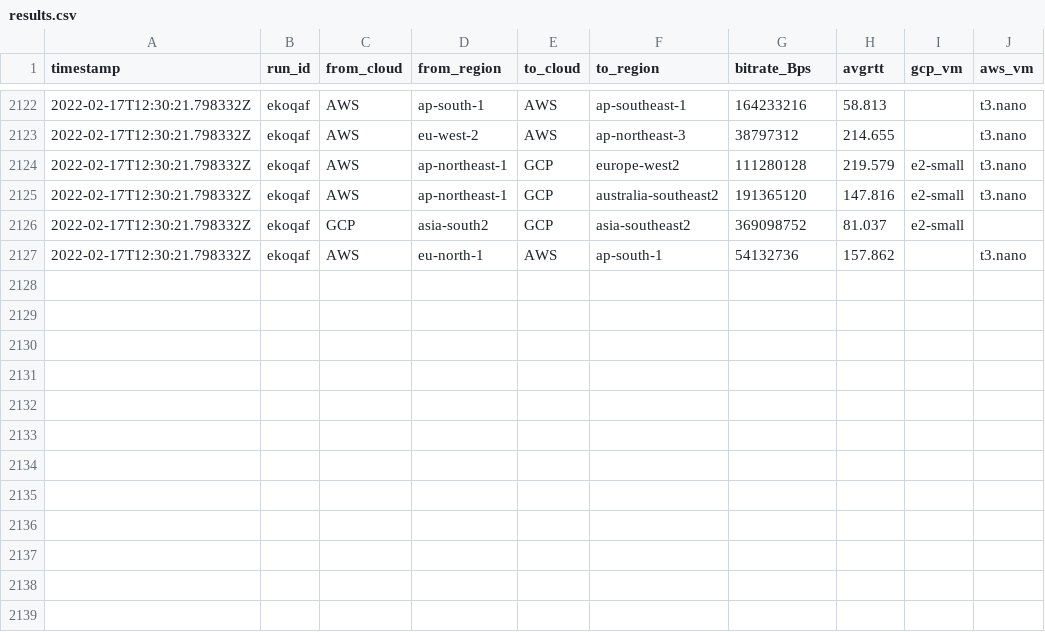
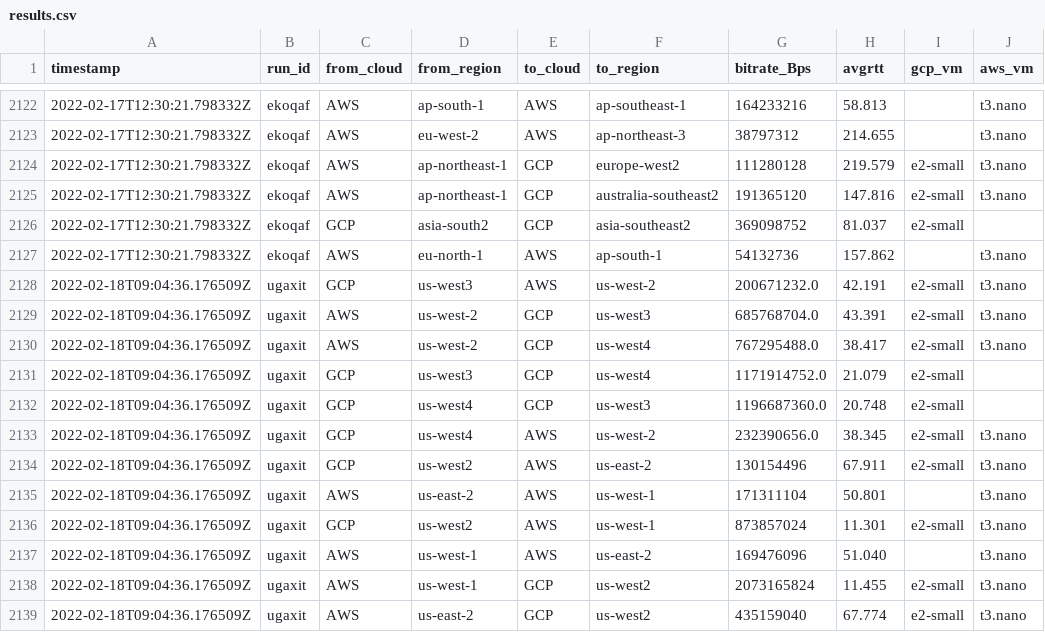
Before and after one commit to doitintl/intercloud-throughput, a CSV file: results_joshua/results.csv, drawn as a sheet; only a part is shown, gaps mark what is left out.

```diff
--- a/results_joshua/results.csv
+++ b/results_joshua/results.csv
@@ -2127 +2127,13 @@ timestamp,run_id,from_cloud,from_region,to_cloud,to_region,bitrate_Bps,avgrtt,gc
 2022-02-17T12:30:21.798332Z,ekoqaf,AWS,eu-north-1,AWS,ap-south-1,54132736,157.862,,t3.nano
+2022-02-18T09:04:36.176509Z,ugaxit,GCP,us-west3,AWS,us-west-2,200671232.0,42.191,e2-small,t3.nano
+2022-02-18T09:04:36.176509Z,ugaxit,AWS,us-west-2,GCP,us-west3,685768704.0,43.391,e2-small,t3.nano
+2022-02-18T09:04:36.176509Z,ugaxit,AWS,us-west-2,GCP,us-west4,767295488.0,38.417,e2-small,t3.nano
+2022-02-18T09:04:36.176509Z,ugaxit,GCP,us-west3,GCP,us-west4,1171914752.0,21.079,e2-small,
+2022-02-18T09:04:36.176509Z,ugaxit,GCP,us-west4,GCP,us-west3,1196687360.0,20.748,e2-small,
+2022-02-18T09:04:36.176509Z,ugaxit,GCP,us-west4,AWS,us-west-2,232390656.0,38.345,e2-small,t3.nano
+2022-02-18T09:04:36.176509Z,ugaxit,GCP,us-west2,AWS,us-east-2,130154496,67.911,e2-small,t3.nano
+2022-02-18T09:04:36.176509Z,ugaxit,AWS,us-east-2,AWS,us-west-1,171311104,50.801,,t3.nano
+2022-02-18T09:04:36.176509Z,ugaxit,GCP,us-west2,AWS,us-west-1,873857024,11.301,e2-small,t3.nano
+2022-02-18T09:04:36.176509Z,ugaxit,AWS,us-west-1,AWS,us-east-2,169476096,51.040,,t3.nano
+2022-02-18T09:04:36.176509Z,ugaxit,AWS,us-west-1,GCP,us-west2,2073165824,11.455,e2-small,t3.nano
+2022-02-18T09:04:36.176509Z,ugaxit,AWS,us-east-2,GCP,us-west2,435159040,67.774,e2-small,t3.nano
```
Also changed, not shown: 10 other files.
